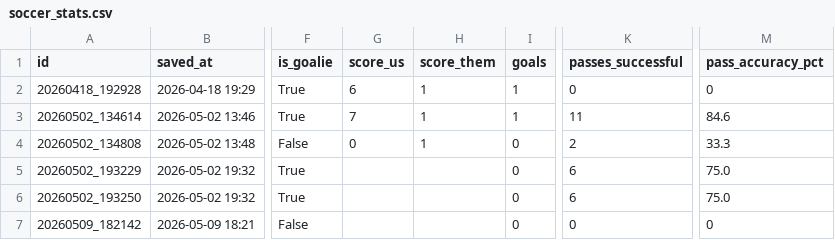
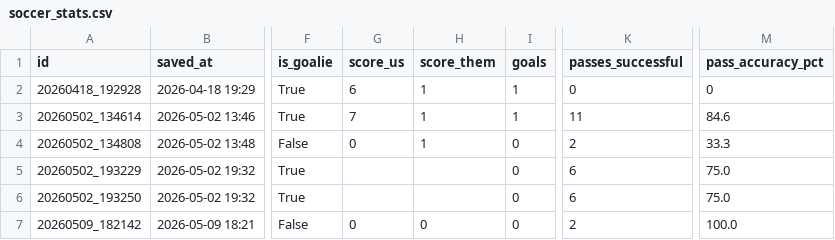
Before and after one commit to FletcherRoss/SoccerTracker, a CSV file: soccer_stats.csv, drawn as a sheet; only a part is shown, gaps mark what is left out; the diff names each change by its address in the sheet, - before the commit and + after, or states it on an @@ line.

Commit message:
stats: update soccer_stats.csv — 2026-05-09 18:33

```diff
--- a/soccer_stats.csv
+++ b/soccer_stats.csv
-G7 (score_us): (empty)
+G7 (score_us): 0
-H7 (score_them): (empty)
+H7 (score_them): 0
-K7 (passes_successful): 0
+K7 (passes_successful): 2
-M7 (pass_accuracy_pct): 0
+M7 (pass_accuracy_pct): 100.0
```
